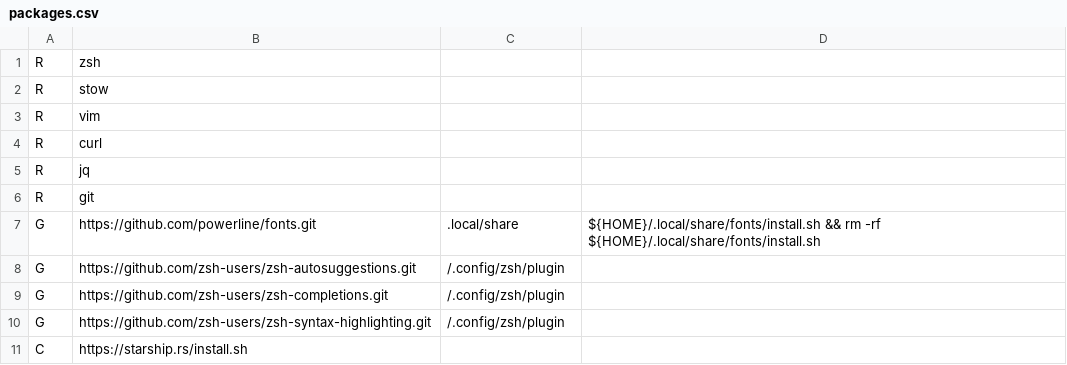
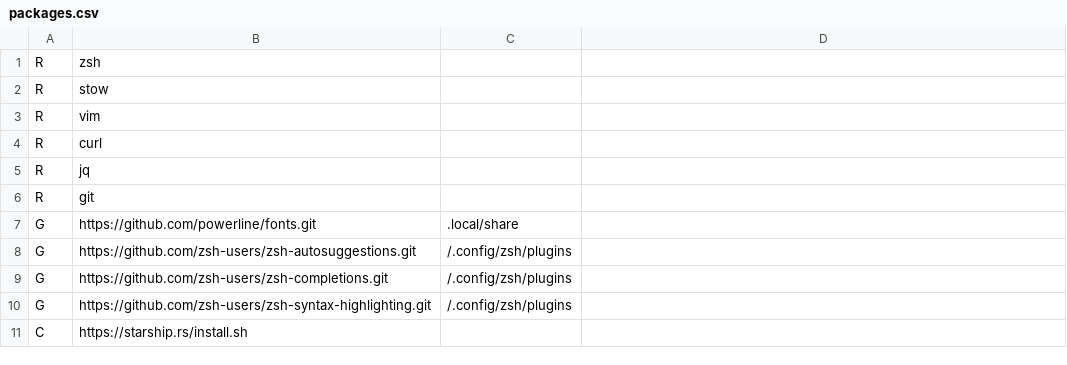
Before and after one commit to crankiz/.dotfiles, a CSV file: packages.csv, drawn as a sheet.

Commit message:
Update packages.csv

```diff
--- a/packages.csv
+++ b/packages.csv
@@ -6,6 +6,6 @@ R,jq,,
 R,git,,
-G,https://github.com/powerline/fonts.git,.local/share,${HOME}/.local/share/fonts/install.sh && rm -rf ${HOME}/.local/share/fonts/install.sh
-G,https://github.com/zsh-users/zsh-autosuggestions.git,/.config/zsh/plugin,
-G,https://github.com/zsh-users/zsh-completions.git,/.config/zsh/plugin,
-G,https://github.com/zsh-users/zsh-syntax-highlighting.git,/.config/zsh/plugin,
+G,https://github.com/powerline/fonts.git,.local/share,
+G,https://github.com/zsh-users/zsh-autosuggestions.git,/.config/zsh/plugins,
+G,https://github.com/zsh-users/zsh-completions.git,/.config/zsh/plugins,
+G,https://github.com/zsh-users/zsh-syntax-highlighting.git,/.config/zsh/plugins,
 C,https://starship.rs/install.sh,,
```
